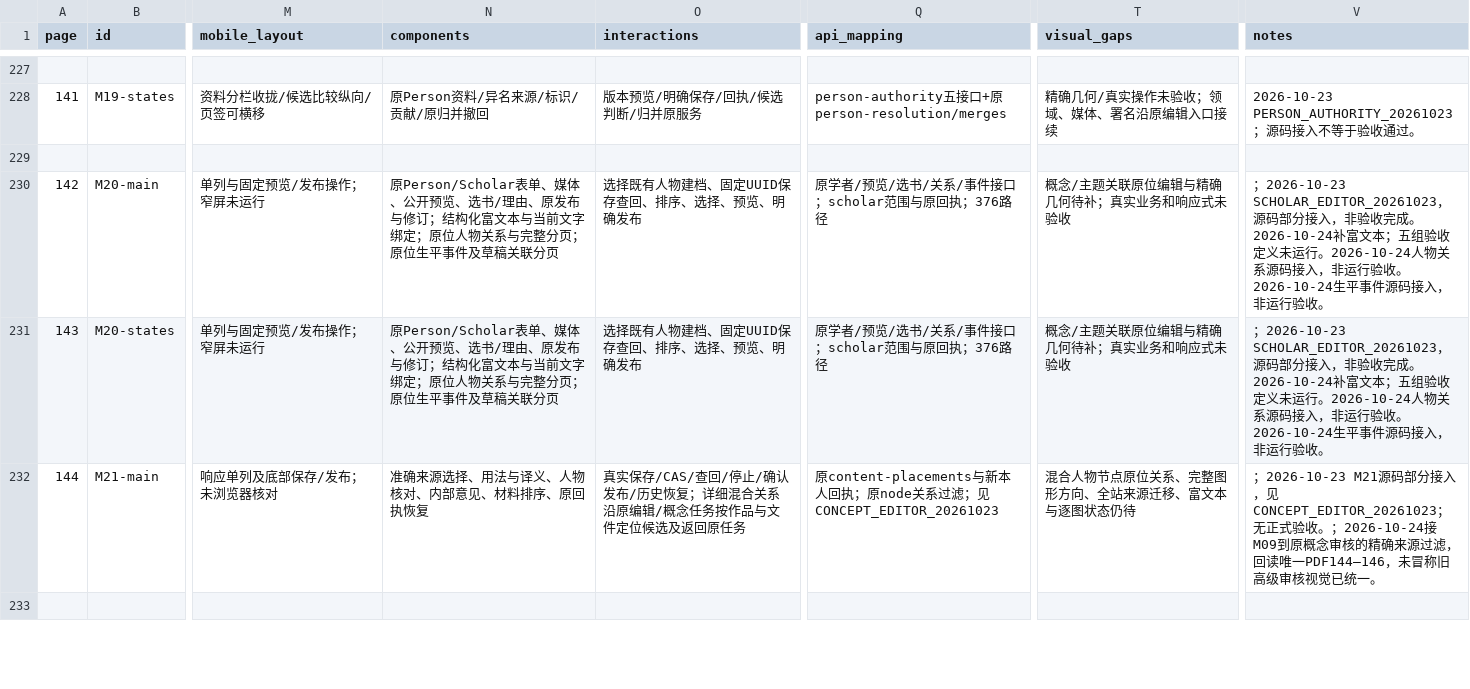
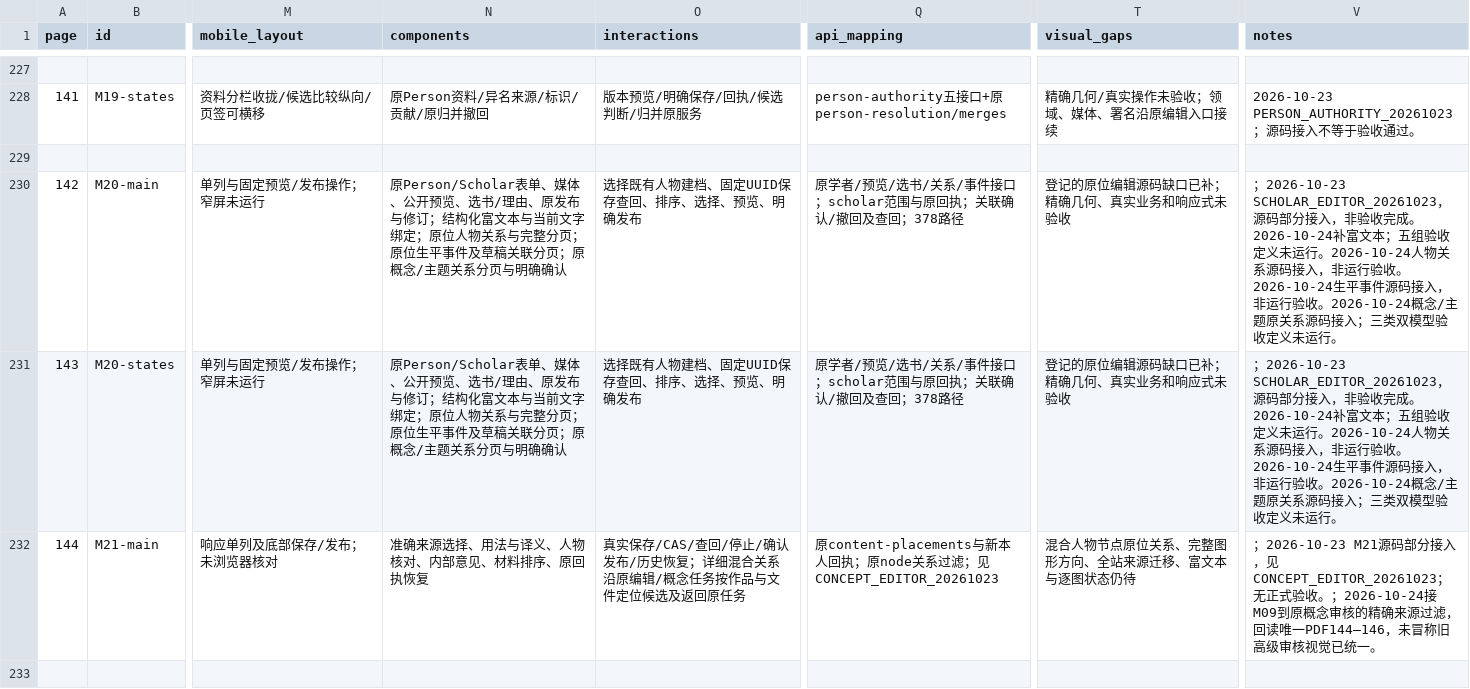
Before and after one commit to WinstonMo0807/social-theory-library, a CSV file: docs/stl4/ATLAS_INDEX.csv, drawn as a sheet; only a part is shown, gaps mark what is left out; the diff names each change by its address in the sheet, - before the commit and + after, or states it on an @@ line.

Commit message:
feat(scholars): review original concept and topic links in place

```diff
--- a/docs/stl4/ATLAS_INDEX.csv
+++ b/docs/stl4/ATLAS_INDEX.csv
-N230:N231 (components): …关联分页
+N230:N231 (components): …关联分页；原概念/主题关系分页与明确确认
-Q230:Q231 (api_mapping): 原学者/预览/选书/关系/事件接口；scholar范围与原回执；376路径
+Q230:Q231 (api_mapping): 原学者/预览/选书/关系/事件接口；scholar范围与原回执；关联确认/撤回及查回；378路径
-T230:T231 (visual_gaps): 概念/主题关联原位编辑与精确几何待补；真实业务和响应式未验收
+T230:T231 (visual_gaps): 登记的原位编辑源码缺口已补；精确几何、真实业务和响应式未验收
-V230:V231 (notes): …行验收。
+V230:V231 (notes): …行验收。2026-10-24概念/主题原关系源码接入；三类双模型验收定义未运行。
```
Also changed, not shown: 18 other files.
